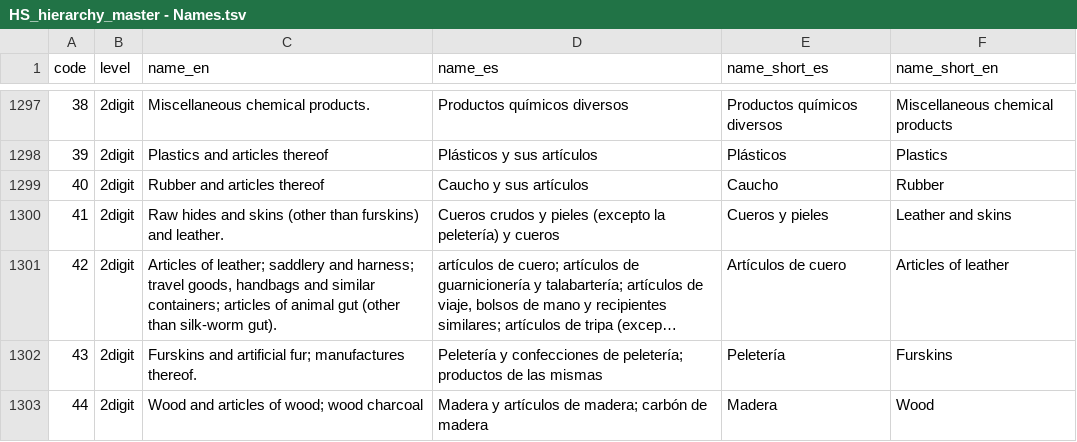
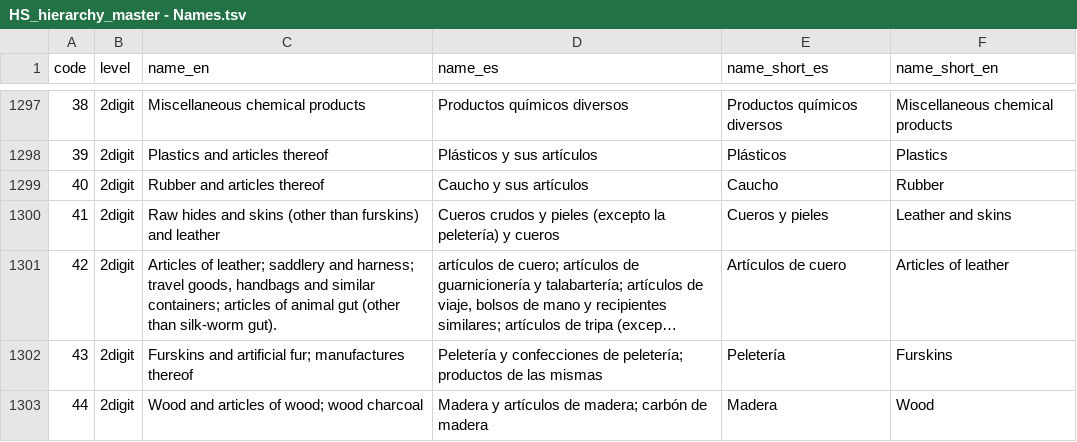
Before and after one commit to cid-harvard/classifications, a TSV file: product/HS/Colombia_Prospedia/in/HS_hierarchy_master - Names.tsv, drawn as a sheet; only a part is shown, gaps mark what is left out; long unchanged cells end in …; the diff covers the shown part only; the diff names each change by its address in the sheet, - before the commit and + after, or states it on an @@ line.

Commit message:
HS product name translation fixes

```diff
--- a/product/HS/Colombia_Prospedia/in/HS_hierarchy_master - Names.tsv
+++ b/product/HS/Colombia_Prospedia/in/HS_hierarchy_master - Names.tsv
-C1297 (name_en): Miscellaneous chemical products.
+C1297 (name_en): Miscellaneous chemical products
-C1300 (name_en): …furskins) and leather.
+C1300 (name_en): …furskins) and leather
-C1302 (name_en): …fur; manufactures thereof.
+C1302 (name_en): …fur; manufactures thereof
```
Also changed, not shown: 44 edited cells elsewhere in this file, 1 other file.
